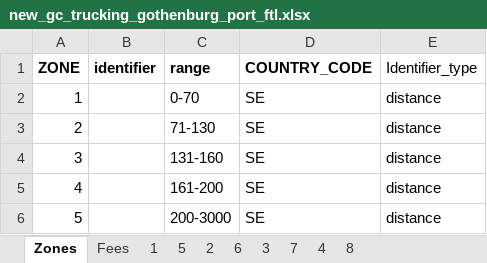
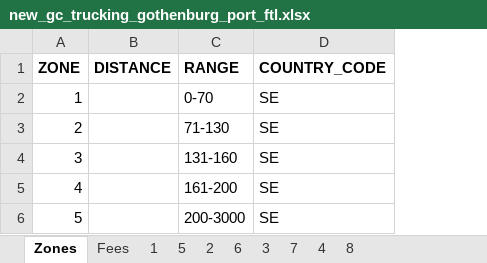
Before and after one commit to romikoops/polaris_clone, an Excel workbook: db/dummydata/new_gc_trucking_gothenburg_port_ftl.xlsx, sheet Zones, drawn as a sheet; values as stored, in another font and other column widths than the file's, no borders; charts and pictures not drawn; removed rows and columns are numbered as before the commit, all else as after; the diff names each change by its address in the sheet, - before the commit and + after, or states it on an @@ line.

Commit message:
updated trucking sheets
Former-commit-id: 715ef82bbc4b622b73da649737848527504fb8e2

```diff
--- a/db/dummydata/new_gc_trucking_gothenburg_port_ftl.xlsx (sheet Zones)
+++ b/db/dummydata/new_gc_trucking_gothenburg_port_ftl.xlsx (sheet Zones)
-column B (identifier), empty
+column B (DISTANCE), empty
-column E (Identifier_type), rows 2-6: all distance
-C1: range
+C1: RANGE
```
Also changed, not shown: charts or pictures, db/dummydata/new_gc_trucking_gothenburg_airport.xlsx, db/dummydata/new_gc_trucking_gothenburg_port.xlsx, 6 other files.
